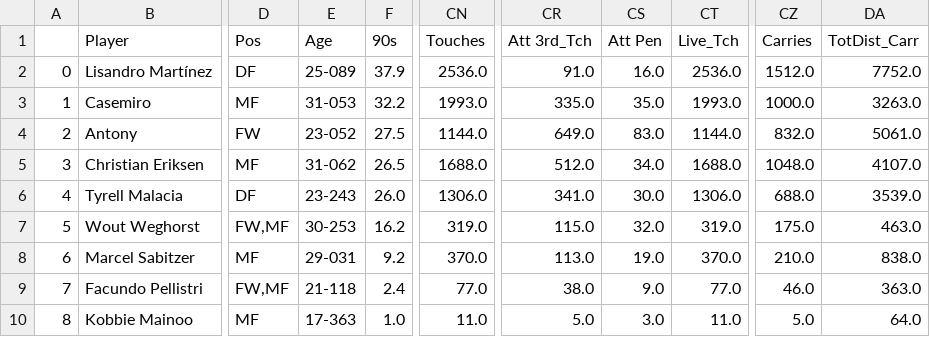
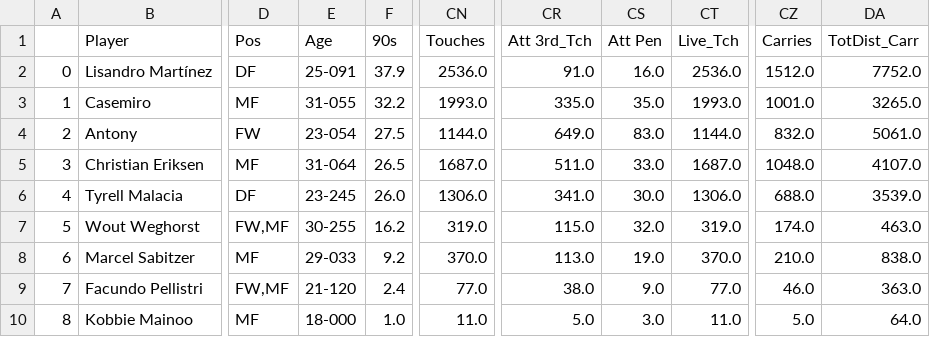
Before and after one commit to Jorge-gg7/projectPicasso, a CSV file: data/df_2022_2023_new_signings.csv, drawn as a sheet; only a part is shown, gaps mark what is left out; the diff names each change by its address in the sheet, - before the commit and + after, or states it on an @@ line.

```diff
--- a/data/df_2022_2023_new_signings.csv
+++ b/data/df_2022_2023_new_signings.csv
-E2 (Age): 25-089
+E2 (Age): 25-091
-E3 (Age): 31-053
+E3 (Age): 31-055
-CZ3 (Carries): 1000.0
+CZ3 (Carries): 1001.0
-DA3 (TotDist_Carr): 3263.0
+DA3 (TotDist_Carr): 3265.0
-E4 (Age): 23-052
+E4 (Age): 23-054
-E5 (Age): 31-062
+E5 (Age): 31-064
-CN5 (Touches): 1688.0
+CN5 (Touches): 1687.0
-CR5 (Att 3rd_Tch): 512.0
+CR5 (Att 3rd_Tch): 511.0
-CS5 (Att Pen): 34.0
+CS5 (Att Pen): 33.0
-CT5 (Live_Tch): 1688.0
+CT5 (Live_Tch): 1687.0
-E6 (Age): 23-243
+E6 (Age): 23-245
-E7 (Age): 30-253
+E7 (Age): 30-255
-CZ7 (Carries): 175.0
+CZ7 (Carries): 174.0
-E8 (Age): 29-031
+E8 (Age): 29-033
-E9 (Age): 21-118
+E9 (Age): 21-120
-E10 (Age): 17-363
+E10 (Age): 18-000
```
Also changed, not shown: data/data_2022_2023.csv, data/df_2022_2023_gk.csv, 2 other files.
